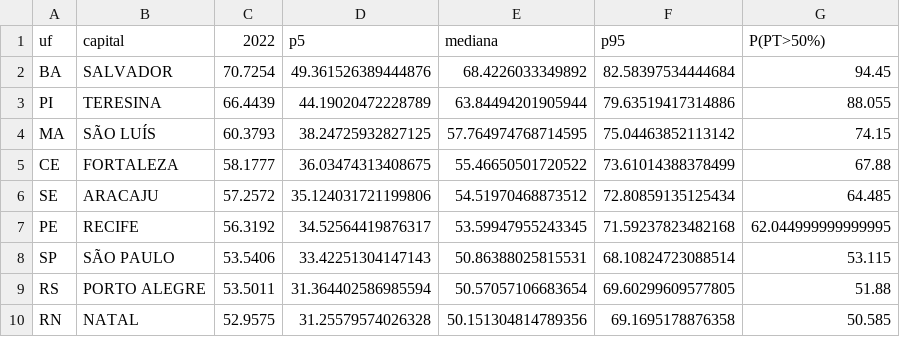
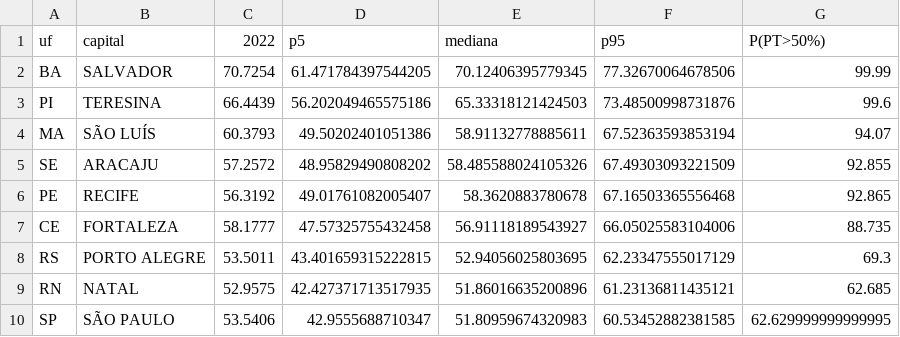
Before and after one commit to mtgr18977/sassamaruEleicoes26, a CSV file: modelos/previsao-capitais-turno2.csv, drawn as a sheet; only a part is shown; the diff covers the shown part only.

```diff
--- a/modelos/previsao-capitais-turno2.csv
+++ b/modelos/previsao-capitais-turno2.csv
@@ -1,10 +1,10 @@
 uf,capital,2022,p5,mediana,p95,P(PT>50%)
-BA,SALVADOR,70.7254,49.361526389444876,68.4226033349892,82.58397534444684,94.45
-PI,TERESINA,66.4439,44.19020472228789,63.84494201905944,79.63519417314886,88.055
-MA,SÃO LUÍS,60.3793,38.24725932827125,57.764974768714595,75.04463852113142,74.15
-CE,FORTALEZA,58.1777,36.03474313408675,55.46650501720522,73.61014388378499,67.88
-SE,ARACAJU,57.2572,35.124031721199806,54.51970468873512,72.80859135125434,64.485
-PE,RECIFE,56.3192,34.52564419876317,53.59947955243345,71.59237823482168,62.044999999999995
-SP,SÃO PAULO,53.5406,33.42251304147143,50.86388025815531,68.10824723088514,53.115
-RS,PORTO ALEGRE,53.5011,31.364402586985594,50.57057106683654,69.60299609577805,51.88
-RN,NATAL,52.9575,31.25579574026328,50.151304814789356,69.1695178876358,50.585
+BA,SALVADOR,70.7254,61.471784397544205,70.12406395779345,77.32670064678506,99.99
+PI,TERESINA,66.4439,56.202049465575186,65.33318121424503,73.48500998731876,99.6
+MA,SÃO LUÍS,60.3793,49.50202401051386,58.91132778885611,67.52363593853194,94.07
+SE,ARACAJU,57.2572,48.95829490808202,58.485588024105326,67.49303093221509,92.855
+PE,RECIFE,56.3192,49.01761082005407,58.3620883780678,67.16503365556468,92.865
+CE,FORTALEZA,58.1777,47.57325755432458,56.91118189543927,66.05025583104006,88.735
+RS,PORTO ALEGRE,53.5011,43.401659315222815,52.94056025803695,62.23347555017129,69.3
+RN,NATAL,52.9575,42.427371713517935,51.86016635200896,61.23136811435121,62.685
+SP,SÃO PAULO,53.5406,42.9555688710347,51.80959674320983,60.53452882381585,62.629999999999995
```
Also changed, not shown: 4 added rows, 4 removed rows and 56 edited cells elsewhere in this file, modelos/previsao-uf-turno2.csv, 10 other files.
